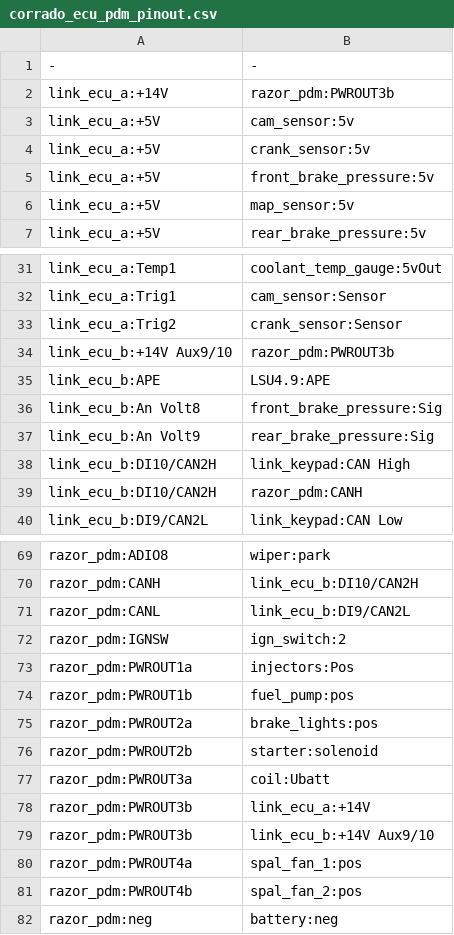
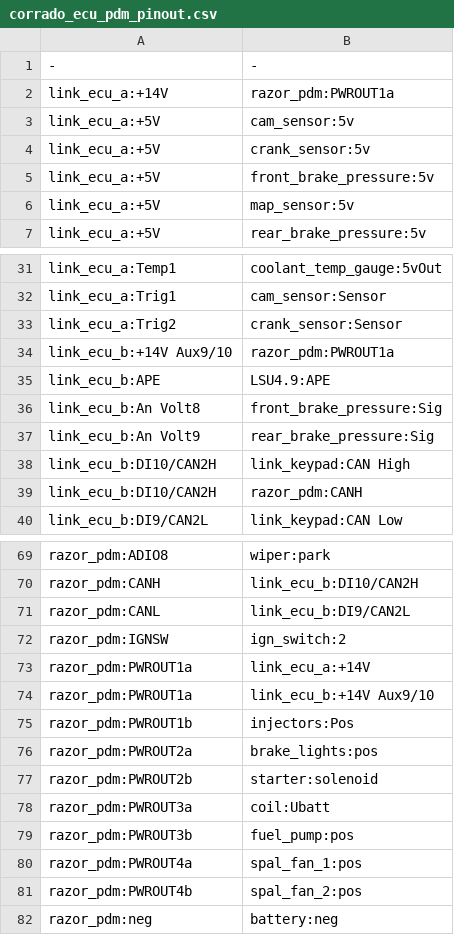
Before and after one commit to djhedges/corrado_wiring, a CSV file: corrado_ecu_pdm_pinout.csv, drawn as a sheet; only a part is shown, gaps mark what is left out.

```diff
--- a/corrado_ecu_pdm_pinout.csv
+++ b/corrado_ecu_pdm_pinout.csv
@@ -1,3 +1,3 @@
 -,-
-link_ecu_a:+14V,razor_pdm:PWROUT3b
+link_ecu_a:+14V,razor_pdm:PWROUT1a
 link_ecu_a:+5V,cam_sensor:5v
@@ -33,3 +33,3 @@ link_ecu_a:Trig1,cam_sensor:Sensor
 link_ecu_a:Trig2,crank_sensor:Sensor
-link_ecu_b:+14V Aux9/10,razor_pdm:PWROUT3b
+link_ecu_b:+14V Aux9/10,razor_pdm:PWROUT1a
 link_ecu_b:APE,LSU4.9:APE
@@ -72,4 +72,5 @@ razor_pdm:CANL,link_ecu_b:DI9/CAN2L
 razor_pdm:IGNSW,ign_switch:2
-razor_pdm:PWROUT1a,injectors:Pos
-razor_pdm:PWROUT1b,fuel_pump:pos
+razor_pdm:PWROUT1a,link_ecu_a:+14V
+razor_pdm:PWROUT1a,link_ecu_b:+14V Aux9/10
+razor_pdm:PWROUT1b,injectors:Pos
 razor_pdm:PWROUT2a,brake_lights:pos
@@ -77,4 +78,3 @@ razor_pdm:PWROUT2b,starter:solenoid
 razor_pdm:PWROUT3a,coil:Ubatt
-razor_pdm:PWROUT3b,link_ecu_a:+14V
-razor_pdm:PWROUT3b,link_ecu_b:+14V Aux9/10
+razor_pdm:PWROUT3b,fuel_pump:pos
 razor_pdm:PWROUT4a,spal_fan_1:pos
```
Also changed, not shown: 9 other files.
